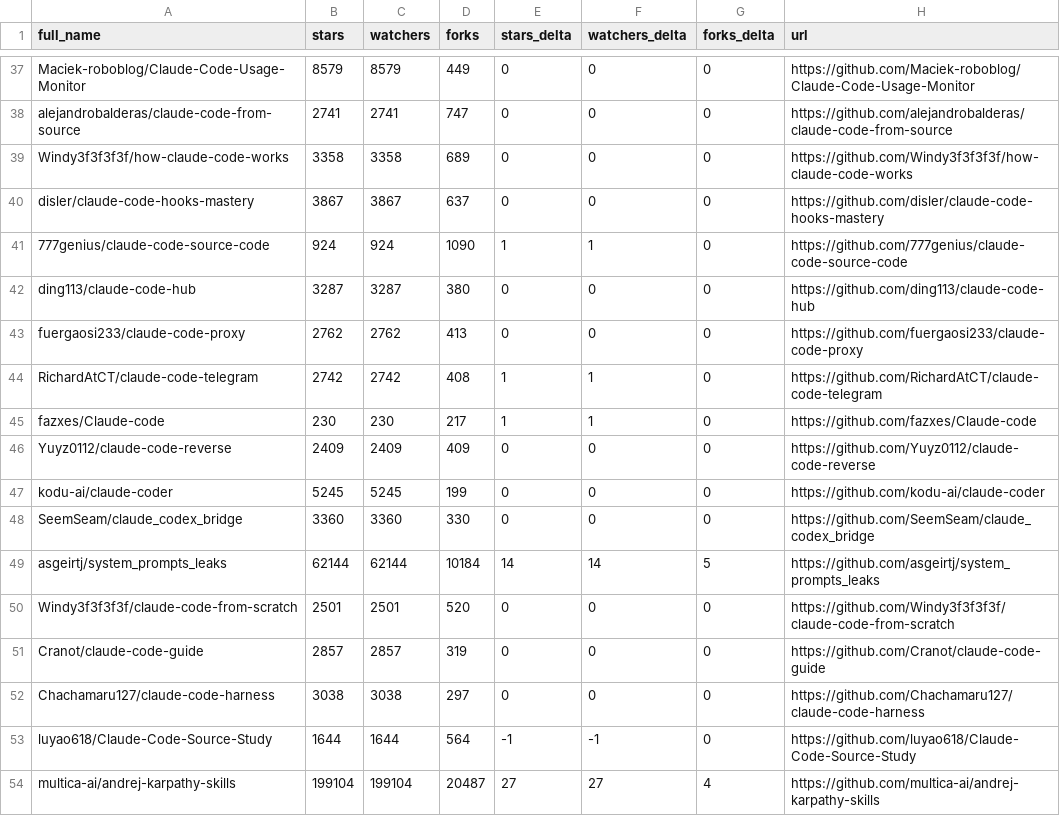
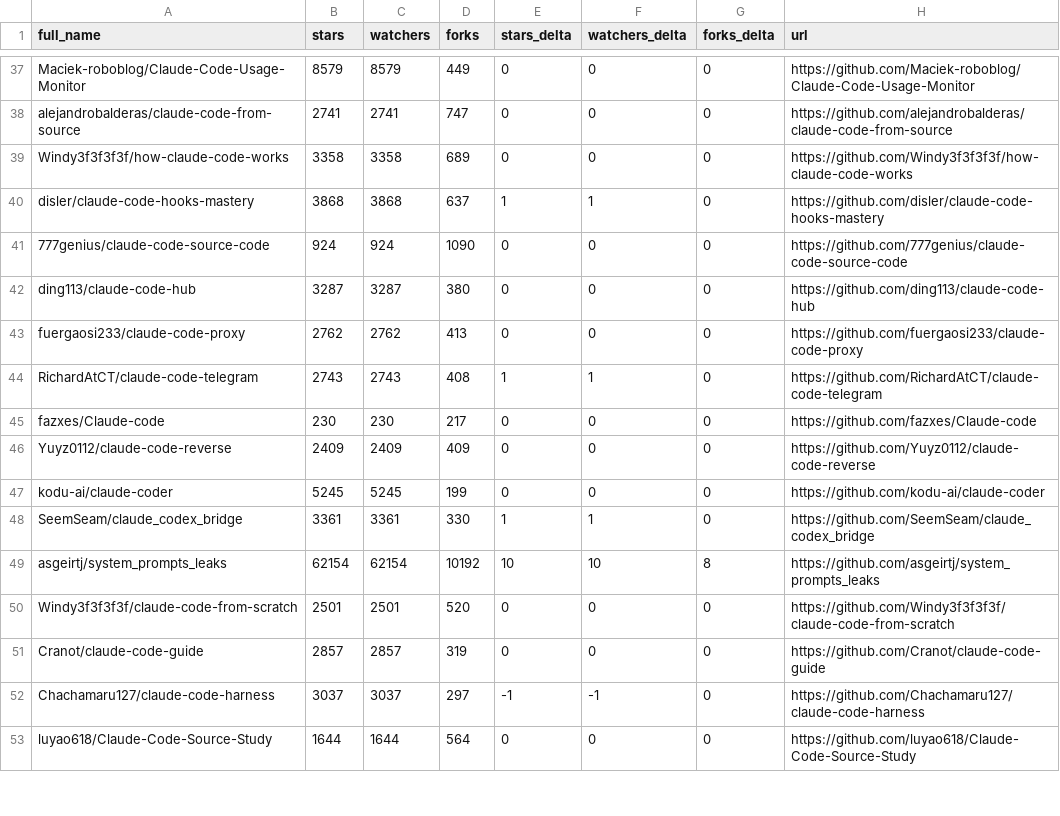
Before and after one commit to kxz2002/awesome-claude-code, a CSV file: data/repo-ticker.csv, drawn as a sheet; only a part is shown, gaps mark what is left out; the diff covers the shown part only.

```diff
--- a/data/repo-ticker.csv
+++ b/data/repo-ticker.csv
@@ -39,16 +39,15 @@ alejandrobalderas/claude-code-from-source,2741,2741,747,0,0,0,https://github.com
 Windy3f3f3f3f/how-claude-code-works,3358,3358,689,0,0,0,https://github.com/Windy3f3f3f3f/how-claude-code-works
-disler/claude-code-hooks-mastery,3867,3867,637,0,0,0,https://github.com/disler/claude-code-hooks-mastery
-777genius/claude-code-source-code,924,924,1090,1,1,0,https://github.com/777genius/claude-code-source-code
+disler/claude-code-hooks-mastery,3868,3868,637,1,1,0,https://github.com/disler/claude-code-hooks-mastery
+777genius/claude-code-source-code,924,924,1090,0,0,0,https://github.com/777genius/claude-code-source-code
 ding113/claude-code-hub,3287,3287,380,0,0,0,https://github.com/ding113/claude-code-hub
 fuergaosi233/claude-code-proxy,2762,2762,413,0,0,0,https://github.com/fuergaosi233/claude-code-proxy
-RichardAtCT/claude-code-telegram,2742,2742,408,1,1,0,https://github.com/RichardAtCT/claude-code-telegram
-fazxes/Claude-code,230,230,217,1,1,0,https://github.com/fazxes/Claude-code
+RichardAtCT/claude-code-telegram,2743,2743,408,1,1,0,https://github.com/RichardAtCT/claude-code-telegram
+fazxes/Claude-code,230,230,217,0,0,0,https://github.com/fazxes/Claude-code
 Yuyz0112/claude-code-reverse,2409,2409,409,0,0,0,https://github.com/Yuyz0112/claude-code-reverse
 kodu-ai/claude-coder,5245,5245,199,0,0,0,https://github.com/kodu-ai/claude-coder
-SeemSeam/claude_codex_bridge,3360,3360,330,0,0,0,https://github.com/SeemSeam/claude_codex_bridge
-asgeirtj/system_prompts_leaks,62144,62144,10184,14,14,5,https://github.com/asgeirtj/system_prompts_leaks
+SeemSeam/claude_codex_bridge,3361,3361,330,1,1,0,https://github.com/SeemSeam/claude_codex_bridge
+asgeirtj/system_prompts_leaks,62154,62154,10192,10,10,8,https://github.com/asgeirtj/system_prompts_leaks
 Windy3f3f3f3f/claude-code-from-scratch,2501,2501,520,0,0,0,https://github.com/Windy3f3f3f3f/claude-code-from-scratch
 Cranot/claude-code-guide,2857,2857,319,0,0,0,https://github.com/Cranot/claude-code-guide
-Chachamaru127/claude-code-harness,3038,3038,297,0,0,0,https://github.com/Chachamaru127/claude-code-harness
-luyao618/Claude-Code-Source-Study,1644,1644,564,-1,-1,0,https://github.com/luyao618/Claude-Code-Source-Study
-multica-ai/andrej-karpathy-skills,199104,199104,20487,27,27,4,https://github.com/multica-ai/andrej-karpathy-skills
+Chachamaru127/claude-code-harness,3037,3037,297,-1,-1,0,https://github.com/Chachamaru127/claude-code-harness
+luyao618/Claude-Code-Source-Study,1644,1644,564,0,0,0,https://github.com/luyao618/Claude-Code-Source-Study
```
Also changed, not shown: 3 added rows, 2 removed rows and 117 edited cells elsewhere in this file, 4 other files.
